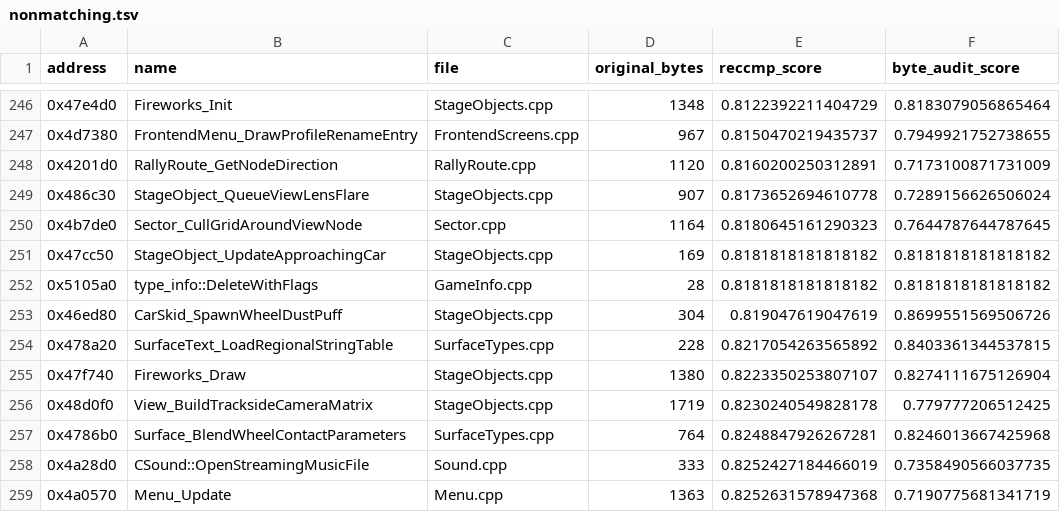
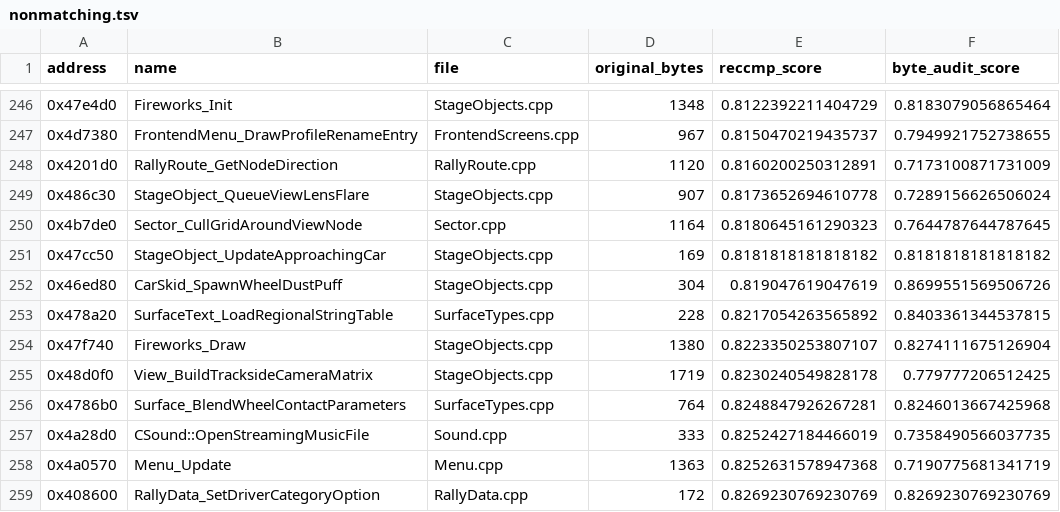
Before and after one commit to pablocpas/CMR2Decomp, a TSV file: CMR2PROGRESS/nonmatching.tsv, drawn as a sheet; only a part is shown, gaps mark what is left out; the shorter side is filled out with more unchanged rows.

```diff
--- a/CMR2PROGRESS/nonmatching.tsv
+++ b/CMR2PROGRESS/nonmatching.tsv
@@ -251,3 +251,2 @@ address	name	file	original_bytes	reccmp_score	byte_audit_score
 0x47cc50	StageObject_UpdateApproachingCar	StageObjects.cpp	169	0.8181818181818182	0.8181818181818182
-0x5105a0	type_info::DeleteWithFlags	GameInfo.cpp	28	0.8181818181818182	0.8181818181818182
 0x46ed80	CarSkid_SpawnWheelDustPuff	StageObjects.cpp	304	0.819047619047619	0.8699551569506726
```
Also changed, not shown: 9 other files.
